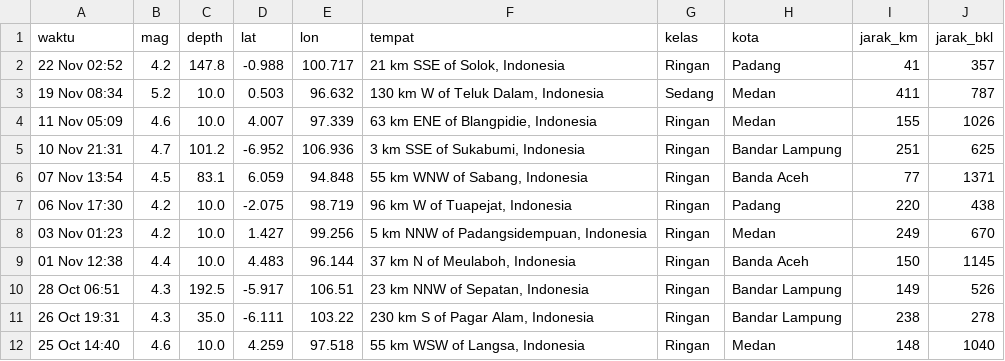
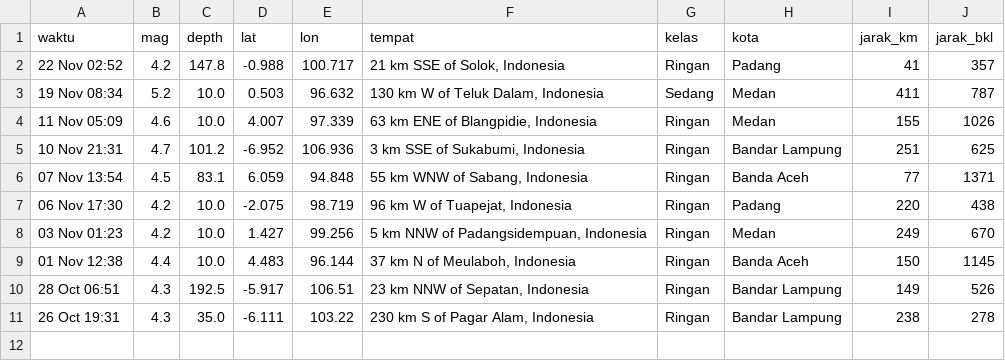
Before and after one commit to krbara/studi-kasus-gis-gempa, a CSV file: docs/gempa_olahan.csv, drawn as a sheet; the diff names each change by its address in the sheet, - before the commit and + after, or states it on an @@ line.

```diff
--- a/docs/gempa_olahan.csv
+++ b/docs/gempa_olahan.csv
-row 12: 25 Oct 14:40 | 4.6 | 10.0 | 4.259 | 97.518 | 55 km WSW of Langsa, Indonesia | Ringan | Medan | 148 | 1040
```
Also changed, not shown: 1 other file.
